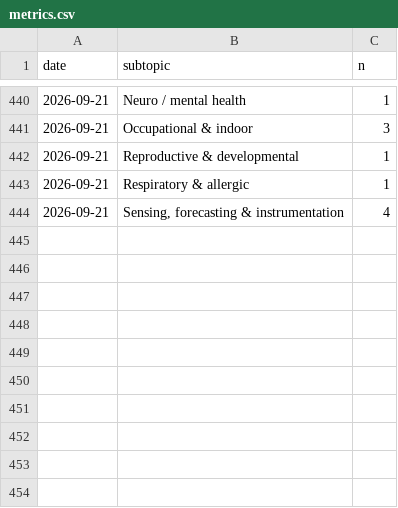
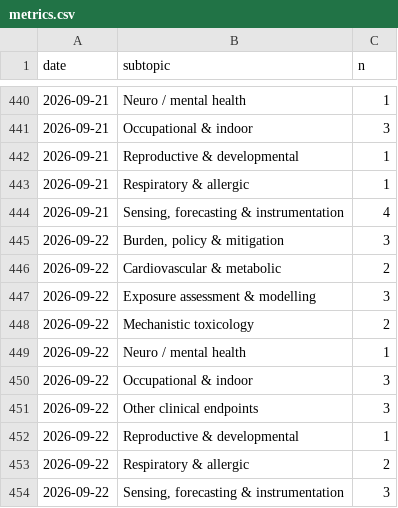
Before and after one commit to mi3nts/Background_Research_Reports, a CSV file: claude/state/metrics.csv, drawn as a sheet; only a part is shown, gaps mark what is left out; the diff names each change by its address in the sheet, - before the commit and + after, or states it on an @@ line.

```diff
--- a/claude/state/metrics.csv
+++ b/claude/state/metrics.csv
+row 445: 2026-09-22 | Burden, policy & mitigation | 3
+row 446: 2026-09-22 | Cardiovascular & metabolic | 2
+row 447: 2026-09-22 | Exposure assessment & modelling | 3
+row 448: 2026-09-22 | Mechanistic toxicology | 2
+row 449: 2026-09-22 | Neuro / mental health | 1
+row 450: 2026-09-22 | Occupational & indoor | 3
+row 451: 2026-09-22 | Other clinical endpoints | 3
+row 452: 2026-09-22 | Reproductive & developmental | 1
+row 453: 2026-09-22 | Respiratory & allergic | 2
+row 454: 2026-09-22 | Sensing, forecasting & instrumentation | 3
```
Also changed, not shown: 12 other files.
